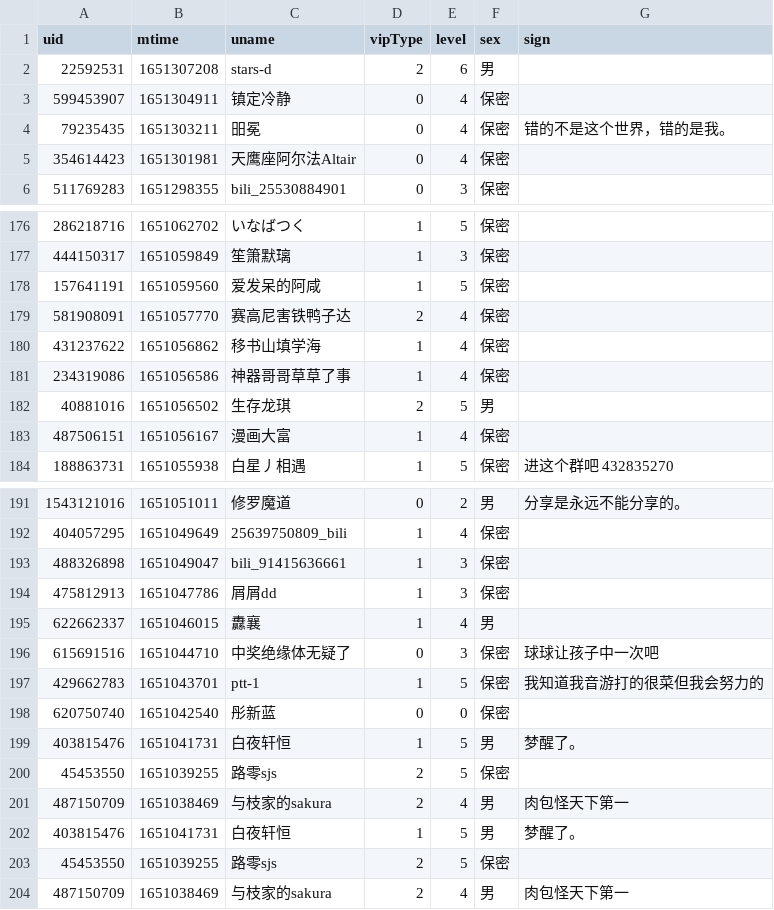
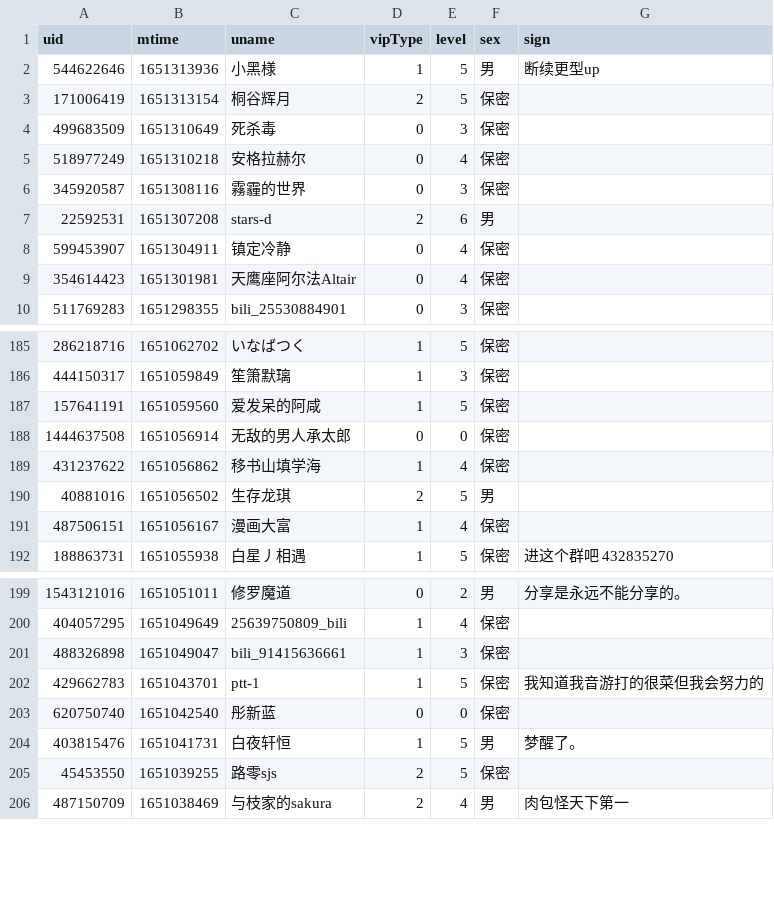
Before and after one commit to Brx86/web, a CSV file: 439916362/朝色泛起之际_.csv, drawn as a sheet; only a part is shown, gaps mark what is left out; the diff covers the shown part only.

```diff
--- a/439916362/朝色泛起之际_.csv
+++ b/439916362/朝色泛起之际_.csv
@@ -1,5 +1,9 @@
 uid,mtime,uname,vipType,level,sex,sign
+544622646,1651313936,小黑様,1,5,男,断续更型up
+171006419,1651313154,桐谷辉月,2,5,保密,
+499683509,1651310649,死杀毒,0,3,保密,
+518977249,1651310218,安格拉赫尔,0,4,保密,
+345920587,1651308116,霧霾的世界,0,3,保密,
 22592531,1651307208,stars-d,2,6,男,
 599453907,1651304911,镇定冷静,0,4,保密,
-79235435,1651303211,昍冕,0,4,保密,错的不是这个世界，错的是我。
 354614423,1651301981,天鹰座阿尔法Altair,0,4,保密,
@@ -178,5 +187,4 @@ uid,mtime,uname,vipType,level,sex,sign
 157641191,1651059560,爱发呆的阿咸,1,5,保密,
-581908091,1651057770,赛高尼害铁鸭子达,2,4,保密,
+1444637508,1651056914,无敌的男人承太郎,0,0,保密,
 431237622,1651056862,移书山填学海,1,4,保密,
-234319086,1651056586,神器哥哥草草了事,1,4,保密,
 40881016,1651056502,生存龙琪,2,5,男,
@@ -193,10 +201,4 @@ uid,mtime,uname,vipType,level,sex,sign
 488326898,1651049047,bili_91415636661,1,3,保密,
-475812913,1651047786,屑屑dd,1,3,保密,
-622662337,1651046015,纛襄,1,4,男,
-615691516,1651044710,中奖绝缘体无疑了,0,3,保密,球球让孩子中一次吧
 429662783,1651043701,ptt-1,1,5,保密,我知道我音游打的很菜但我会努力的
 620750740,1651042540,彤新蓝,0,0,保密,
-403815476,1651041731,白夜轩恒,1,5,男,梦醒了。
-45453550,1651039255,路零sjs,2,5,保密,
-487150709,1651038469,与枝家的sakura,2,4,男,肉包怪天下第一
 403815476,1651041731,白夜轩恒,1,5,男,梦醒了。
```
Also changed, not shown: 8 added rows, 5 removed rows and 1 edited cell elsewhere in this file, 172809260/晨露ZLQ.csv, 25773550/Ayatale.csv, 3 other files.
